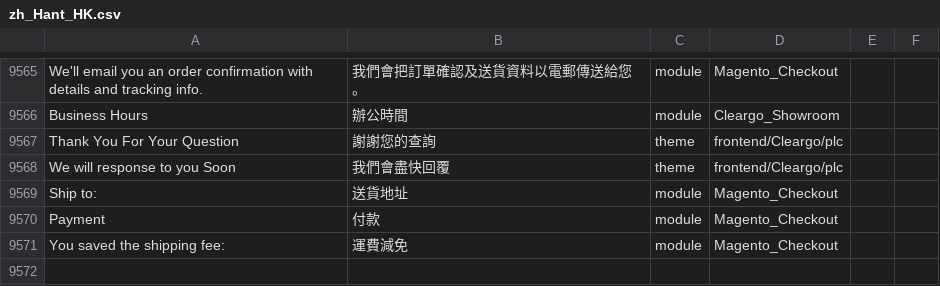
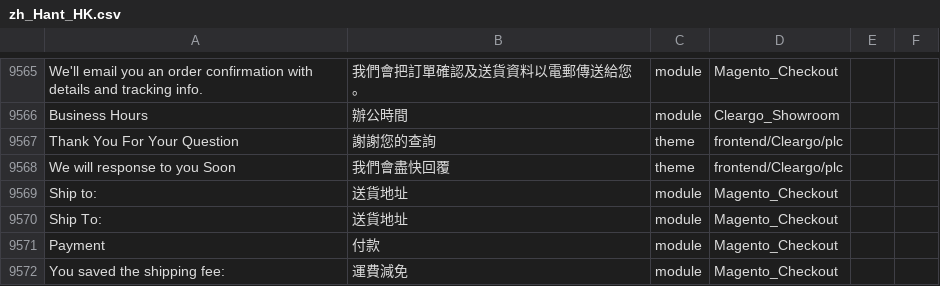
Before and after one commit to Cleargo/plc, a CSV file: app/i18n/magentotwotranslations/zh_Hant_HK/zh_Hant_HK.csv, drawn as a sheet; only a part is shown, gaps mark what is left out; the diff names each change by its address in the sheet, - before the commit and + after, or states it on an @@ line.

Commit message:
translation

```diff
--- a/app/i18n/magentotwotranslations/zh_Hant_HK/zh_Hant_HK.csv
+++ b/app/i18n/magentotwotranslations/zh_Hant_HK/zh_Hant_HK.csv
+row 9570: Ship To: | 送貨地址 | module | Magento_Checkout
```
